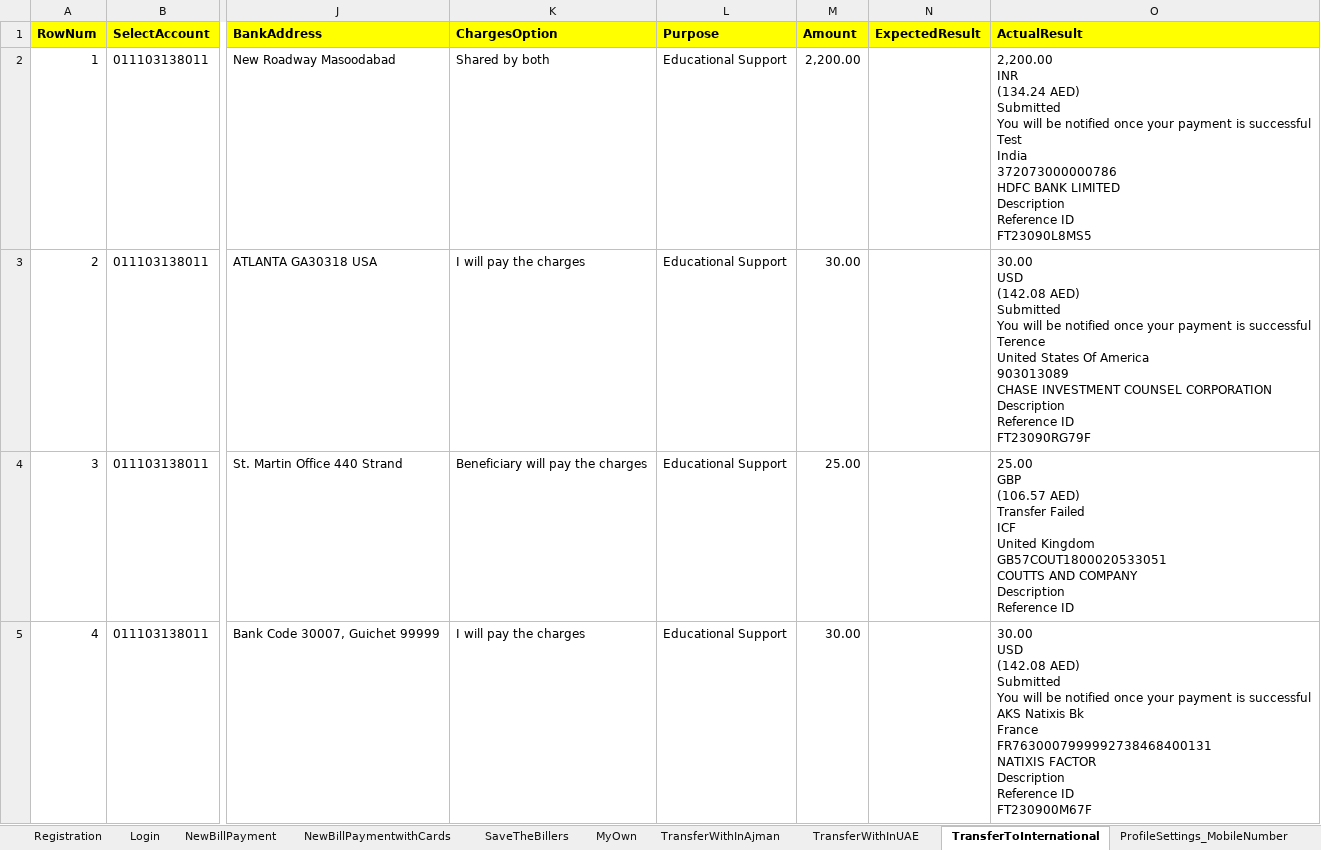
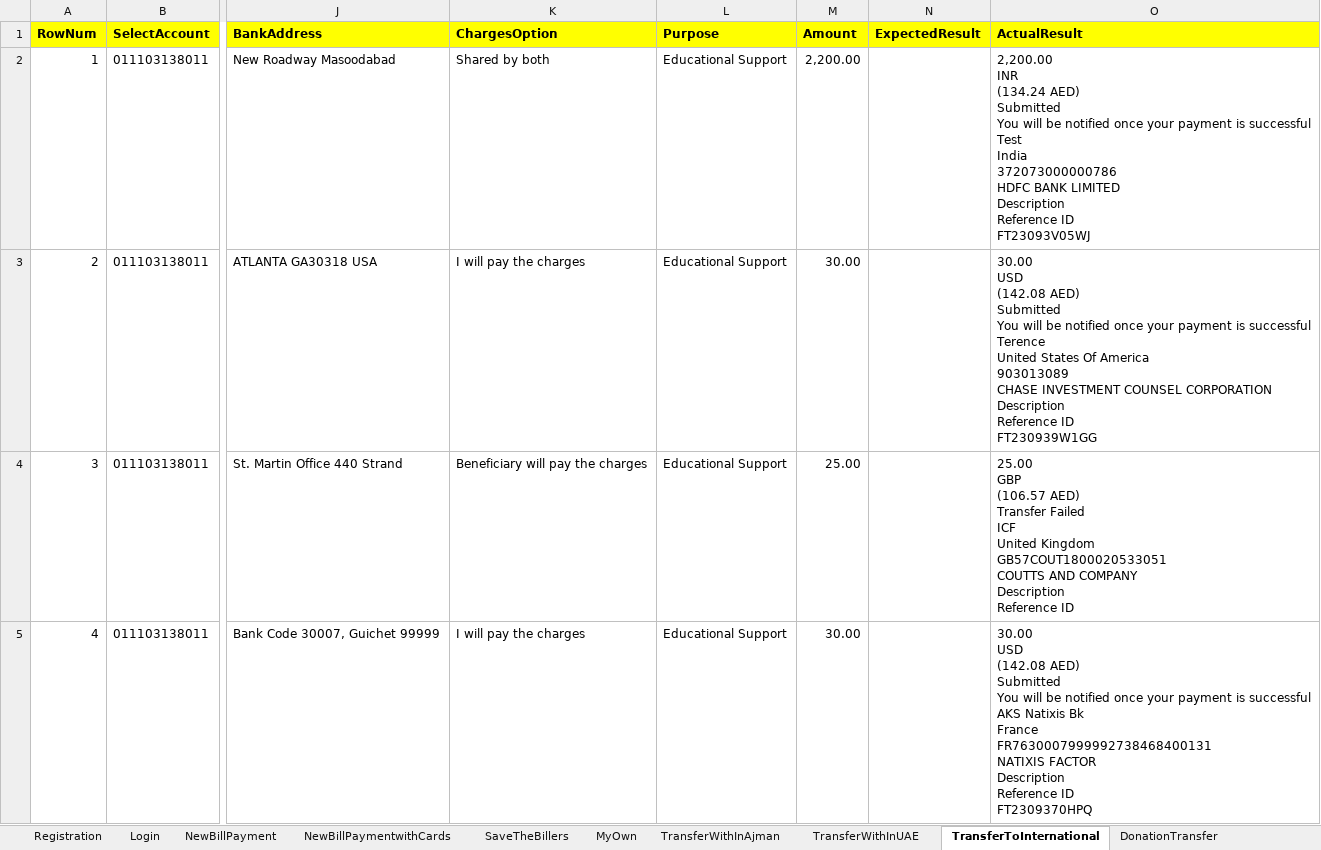
Before and after one commit to Abbu25/SuperApp-Ajman, an Excel workbook: Test Data/Ajman SuperApp - Test Data.xlsx, sheet TransferToInternational, drawn as a sheet; only a part is shown, gaps mark what is left out; values as stored, in another font and other column widths than the file's, no borders; ↵ is a line break in a cell; the diff names each change by its address in the sheet, - before the commit and + after, or states it on an @@ line.

Commit message:
Added Donation Transfer

```diff
--- a/Test Data/Ajman SuperApp - Test Data.xlsx (sheet TransferToInternational)
+++ b/Test Data/Ajman SuperApp - Test Data.xlsx (sheet TransferToInternational)
+sheet tab: DonationTransfer
-O2 (ActualResult): …Reference ID ↵ FT23090L8MS5
+O2 (ActualResult): …Reference ID ↵ FT23093V05WJ
-O3 (ActualResult): …Reference ID ↵ FT23090RG79F
+O3 (ActualResult): …Reference ID ↵ FT230939W1GG
-O5 (ActualResult): …Reference ID ↵ FT230900M67F
+O5 (ActualResult): …Reference ID ↵ FT2309370HPQ
```
Also changed, not shown: sheet NewBillPayment, sheet CardPayment, sheet TransferWithInUAE, sheet MyOwn, sheet TransferWithInAjman, 34 other files.
